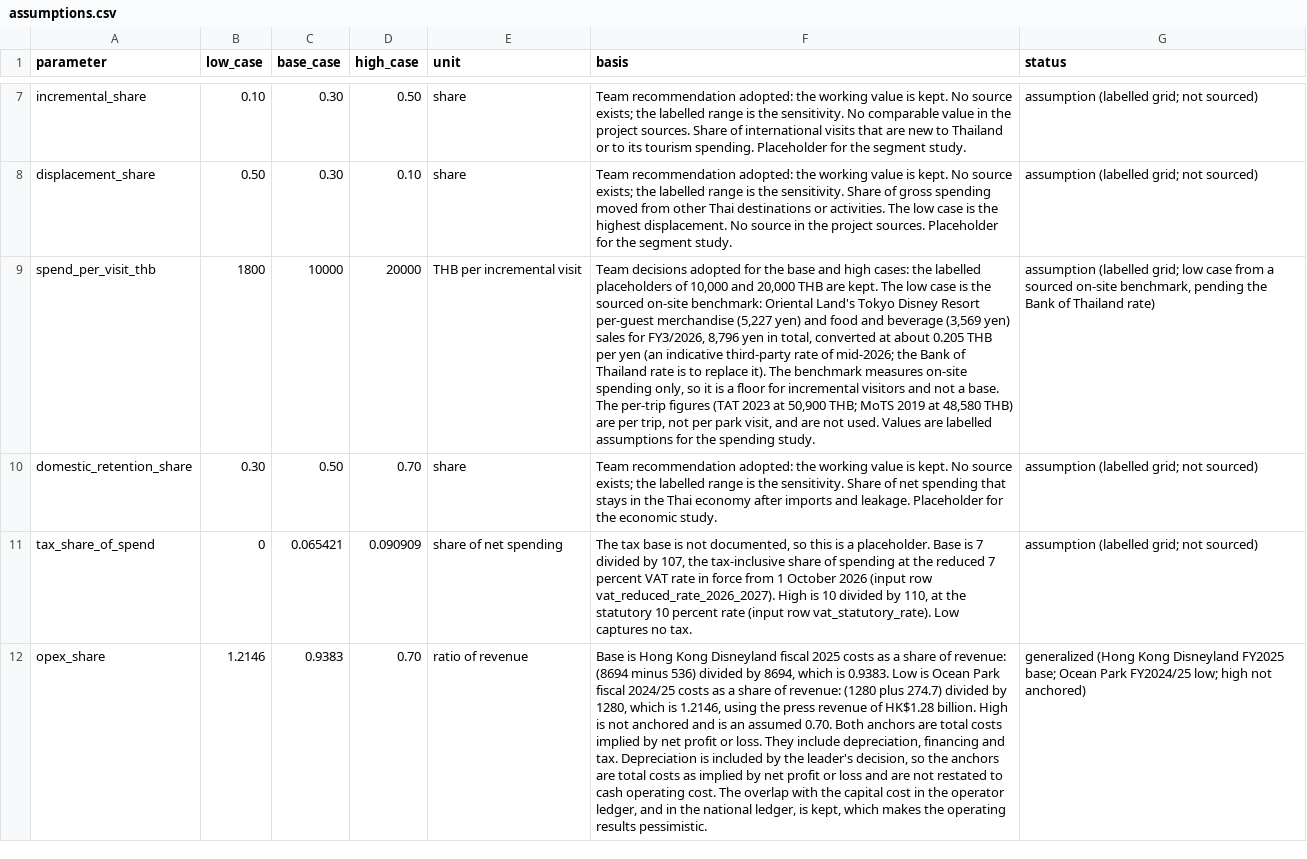
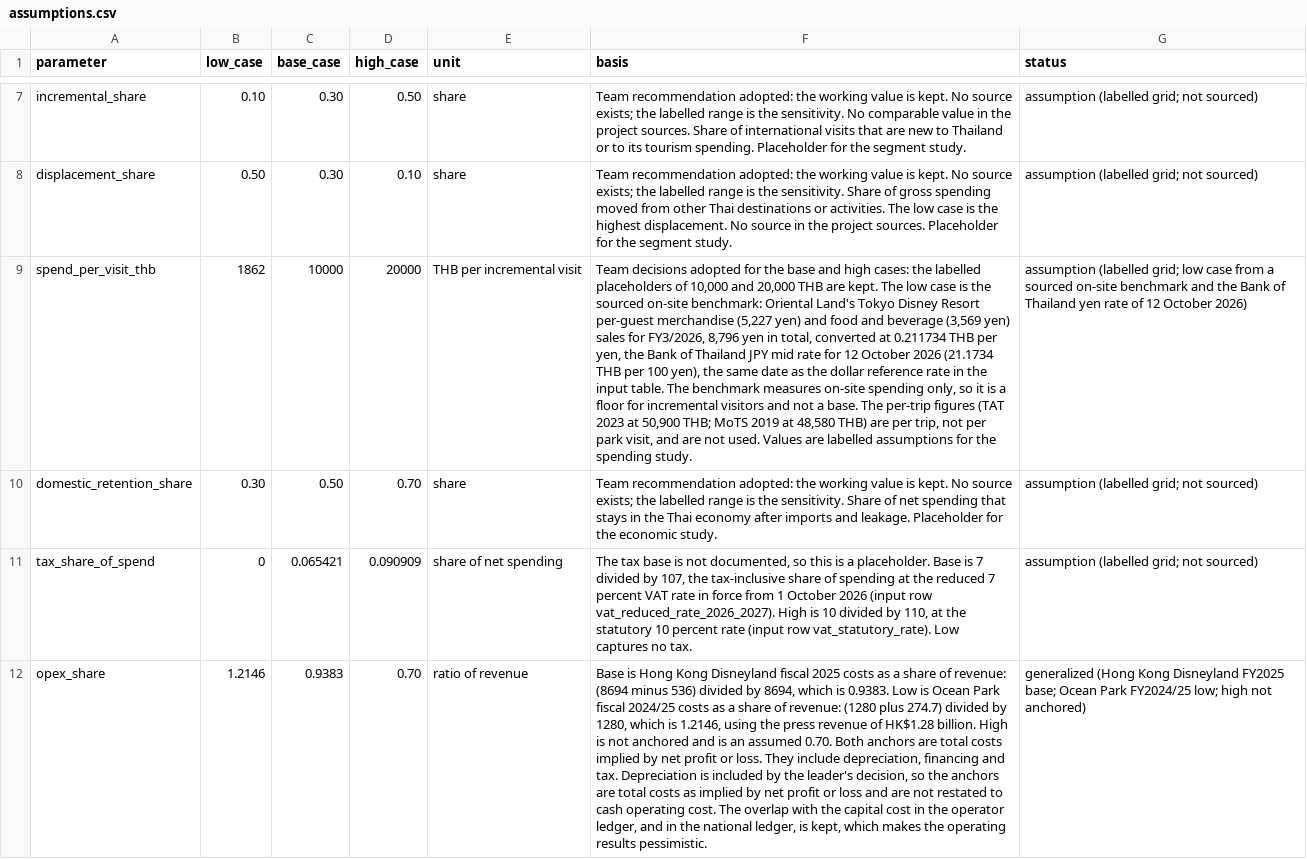
Before and after one commit to Blackl1stV35/econ-disney-seminar, a CSV file: disney-tourism-thailand/data/appraisal/assumptions.csv, drawn as a sheet; only a part is shown, gaps mark what is left out; the diff names each change by its address in the sheet, - before the commit and + after, or states it on an @@ line.

```diff
--- a/disney-tourism-thailand/data/appraisal/assumptions.csv
+++ b/disney-tourism-thailand/data/appraisal/assumptions.csv
-B9 (low_case): 1800
+B9 (low_case): 1862
-F9 (basis): …converted at about 0.205 THB per yen (an indicative third-party rate of mid-2026; the Bank of Thailand rate is to replace it). The benchmark…
+F9 (basis): …converted at 0.211734 THB per yen, the Bank of Thailand JPY mid rate for 12 October 2026 (21.1734 THB per 100 yen), the same date as the dollar reference rate in the input table. The benchmark…
-G9 (status): …sourced on-site benchmark, pending the Bank of Thailand rate)
+G9 (status): …sourced on-site benchmark and the Bank of Thailand yen rate of 12 October 2026)
```
